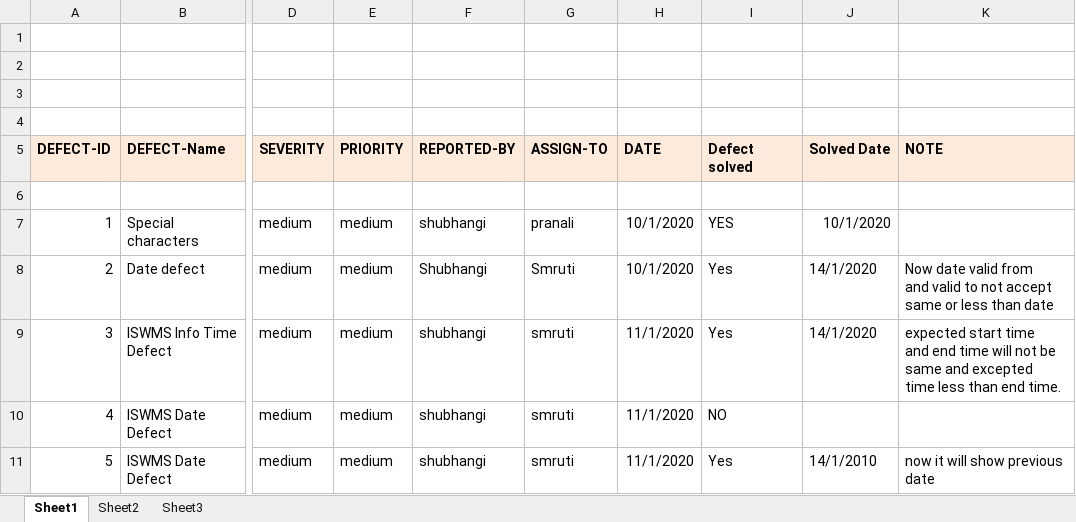
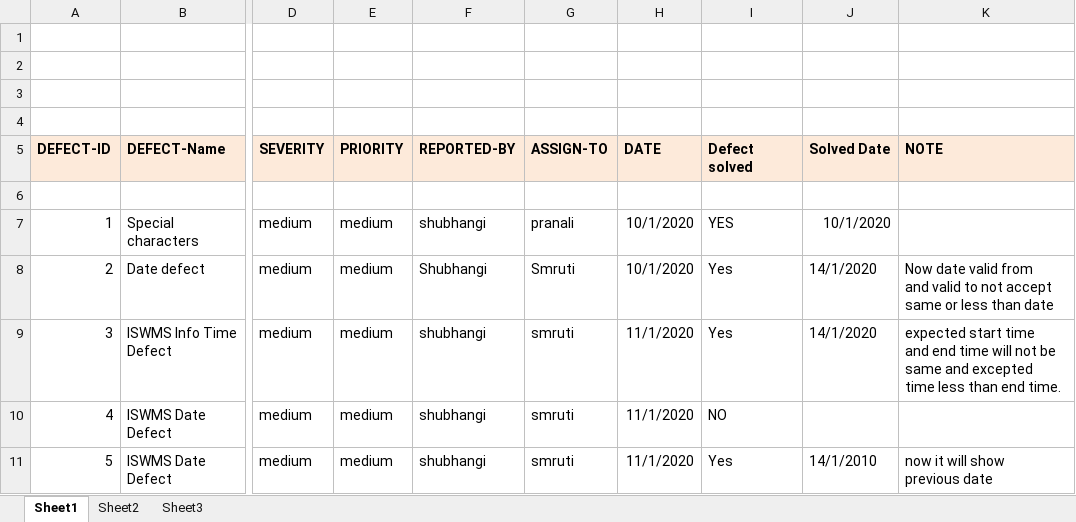
Before and after one commit to neeraytech/ISWMS, an Excel workbook: Shubhangi/Defect_Report.xlsx, sheet Sheet1, drawn as a sheet; only a part is shown, gaps mark what is left out; values as stored, in another font and other column widths than the file's, no borders; ↵ is a line break in a cell; the diff names each change by its address in the sheet, - before the commit and + after, or states it on an @@ line.

Commit message:
Update Defect_Report.xlsx

```diff
--- a/Shubhangi/Defect_Report.xlsx (sheet Sheet1)
+++ b/Shubhangi/Defect_Report.xlsx (sheet Sheet1)
-K11 (NOTE): now it will show previous date
+K11 (NOTE): now it will show ↵ previous date
```
